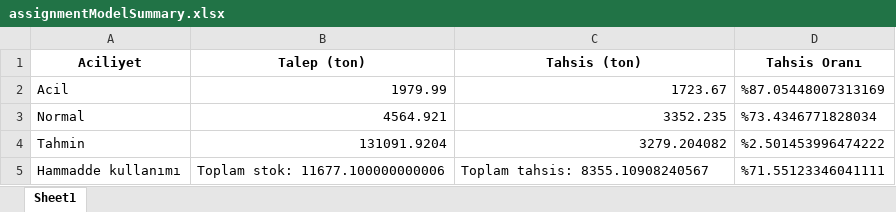
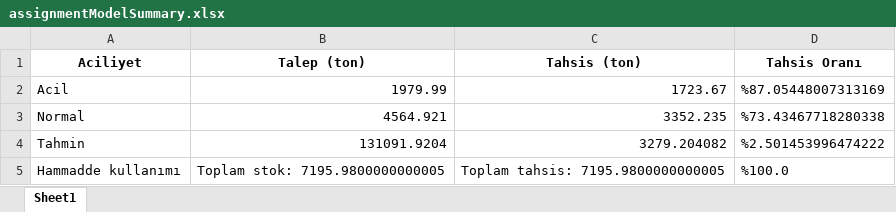
Before and after one commit to byilmaz20/indr491, an Excel workbook: results/assignmentModelSummary.xlsx, sheet Sheet1, drawn as a sheet; values as stored, in another font and other column widths than the file's, no borders; the diff names each change by its address in the sheet, - before the commit and + after, or states it on an @@ line.

```diff
--- a/results/assignmentModelSummary.xlsx (sheet Sheet1)
+++ b/results/assignmentModelSummary.xlsx (sheet Sheet1)
-D3 (Tahsis Oranı): %73.4346771828034
+D3 (Tahsis Oranı): %73.43467718280338
-B5 (Talep (ton)): Toplam stok: 11677.100000000006
+B5 (Talep (ton)): Toplam stok: 7195.9800000000005
-C5 (Tahsis (ton)): Toplam tahsis: 8355.10908240567
+C5 (Tahsis (ton)): Toplam tahsis: 7195.9800000000005
-D5 (Tahsis Oranı): %71.55123346041111
+D5 (Tahsis Oranı): %100.0
```
Also changed, not shown: results/assignmentModel.xlsx, results/hammaddeKullanım.xlsx, 7 other files.
